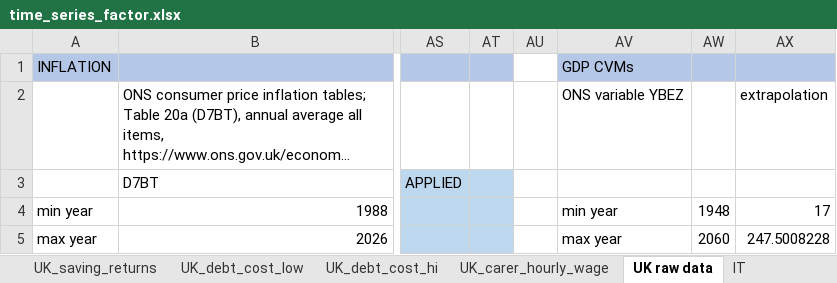
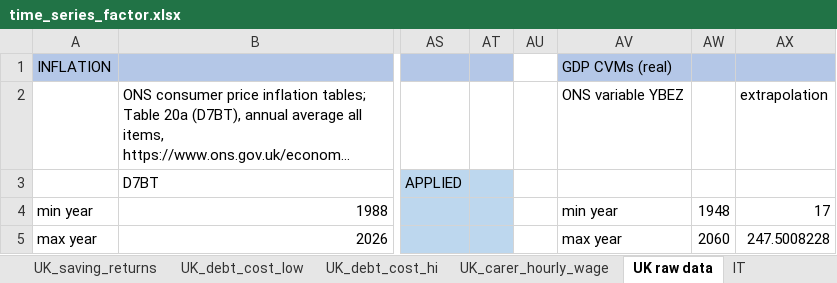
Before and after one commit to centreformicrosimulation/SimPaths, an Excel workbook: input/time_series_factor.xlsx, sheet UK raw data, drawn as a sheet; only a part is shown, gaps mark what is left out; long unchanged cells end in …; values as stored, in another font and other column widths than the file's, no borders; the diff names each change by its address in the sheet, - before the commit and + after, or states it on an @@ line.

```diff
--- a/input/time_series_factor.xlsx (sheet UK raw data)
+++ b/input/time_series_factor.xlsx (sheet UK raw data)
-AV1: GDP CVMs
+AV1: GDP CVMs (real)
```
Also changed, not shown: sheet Info, input/EUROMODpolicySchedule.xlsx, results.xlsx, 22 other files.
